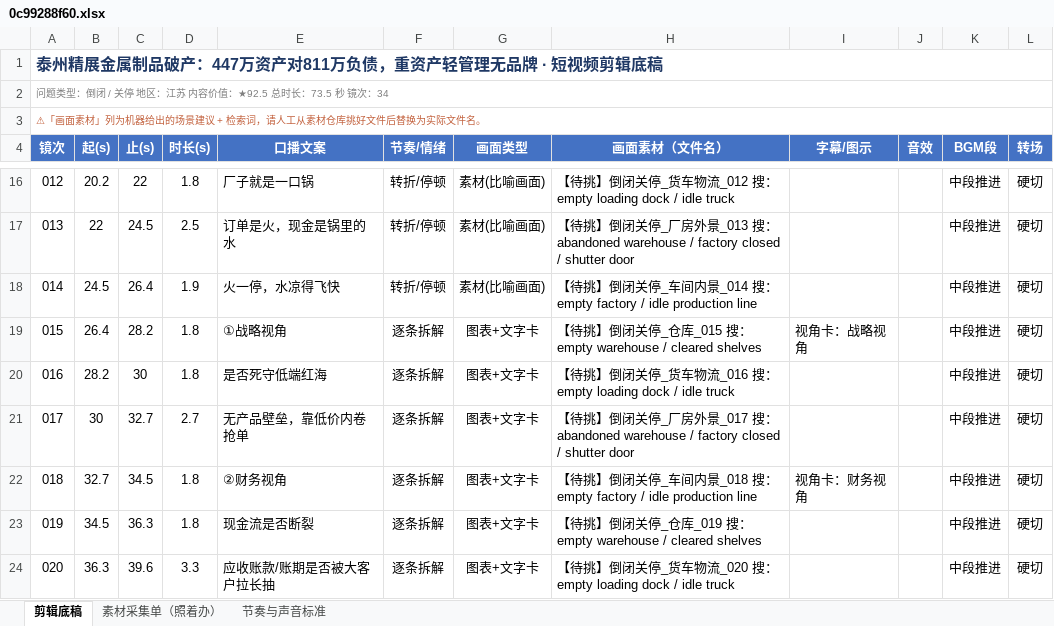
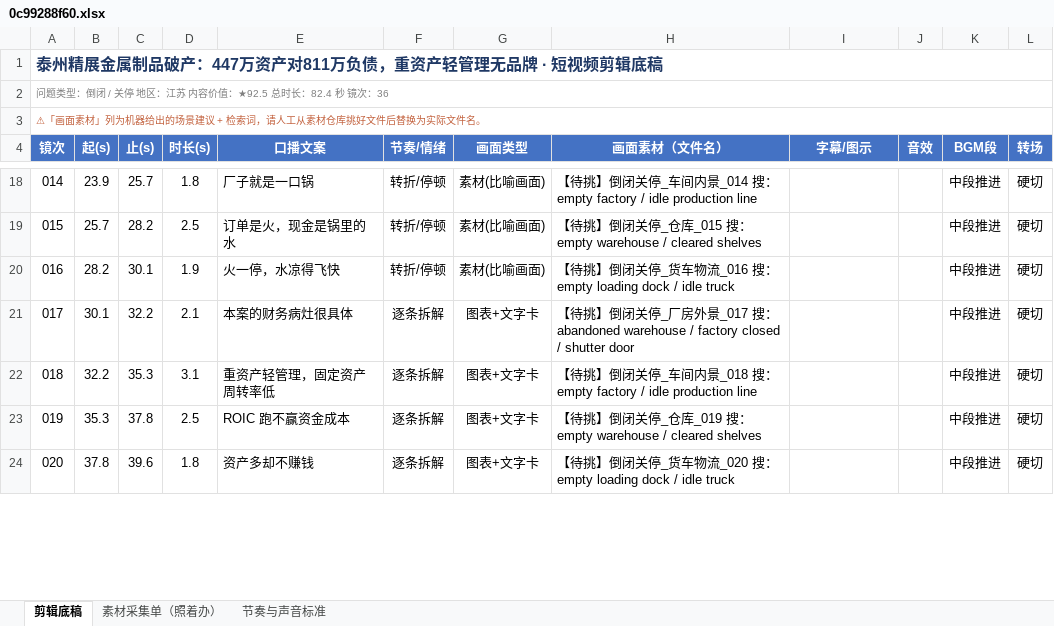
Before and after one commit to tedvong894/yrd-mfg-intel, an Excel workbook: workshop/0c99288f60.xlsx, sheet 剪辑底稿, drawn as a sheet; only a part is shown, gaps mark what is left out; values as stored, in another font and other column widths than the file's, no borders; removed rows and columns are numbered as before the commit, all else as after; the diff covers the shown part only; the diff names each change by its address in the sheet, - before the commit and + after, or states it on an @@ line.

```diff
--- a/workshop/0c99288f60.xlsx (sheet 剪辑底稿)
+++ b/workshop/0c99288f60.xlsx (sheet 剪辑底稿)
@@ column A (镜次) renumbered from row 2 down @@
-B18 (起(s)): 20.2
+B18 (起(s)): 23.9
-C18 (止(s)): 22
+C18 (止(s)): 25.7
-H18 (画面素材（文件名）): …闭关停_货车物流_012 搜：empty loading dock / idle truck
+H18 (画面素材（文件名）): …闭关停_车间内景_014 搜：empty factory / idle production line
-B19 (起(s)): 22
+B19 (起(s)): 25.7
-C19 (止(s)): 24.5
+C19 (止(s)): 28.2
-H19 (画面素材（文件名）): …停_厂房外景_013 搜：abandoned warehouse / factory closed / shutter door
+H19 (画面素材（文件名）): …停_仓库_015 搜：empty warehouse / cleared shelves
-row 18: 014 | 24.5 | 26.4 | 1.9 | 火一停，水凉得飞快 | 转折/停顿 | 素材(比喻画面) | 【待挑】倒闭关停_车间内景_014 搜：empty factory / idle production line |  |  | 中段推进 | 硬切
-row 19: 015 | 26.4 | 28.2 | 1.8 | ①战略视角 | 逐条拆解 | 图表+文字卡 | 【待挑】倒闭关停_仓库_015 搜：empty warehouse / cleared shelves | 视角卡：战略视角 |  | 中段推进 | 硬切
-C20 (止(s)): 30
+C20 (止(s)): 30.1
-D20 (时长(s)): 1.8
+D20 (时长(s)): 1.9
-E20 (口播文案): 是否死守低端红海
+E20 (口播文案): 火一停，水凉得飞快
-F20 (节奏/情绪): 逐条拆解
+F20 (节奏/情绪): 转折/停顿
-G20 (画面类型): 图表+文字卡
+G20 (画面类型): 素材(比喻画面)
-B21 (起(s)): 30
+B21 (起(s)): 30.1
-C21 (止(s)): 32.7
+C21 (止(s)): 32.2
-D21 (时长(s)): 2.7
+D21 (时长(s)): 2.1
-E21 (口播文案): 无产品壁垒，靠低价内卷抢单
+E21 (口播文案): 本案的财务病灶很具体
-B22 (起(s)): 32.7
+B22 (起(s)): 32.2
-C22 (止(s)): 34.5
+C22 (止(s)): 35.3
-D22 (时长(s)): 1.8
+D22 (时长(s)): 3.1
-E22 (口播文案): ②财务视角
+E22 (口播文案): 重资产轻管理，固定资产周转率低
-I22 (字幕/图示): 视角卡：财务视角
+I22 (字幕/图示): (empty)
-B23 (起(s)): 34.5
+B23 (起(s)): 35.3
-C23 (止(s)): 36.3
+C23 (止(s)): 37.8
-D23 (时长(s)): 1.8
+D23 (时长(s)): 2.5
-E23 (口播文案): 现金流是否断裂
+E23 (口播文案): ROIC 跑不赢资金成本
-B24 (起(s)): 36.3
+B24 (起(s)): 37.8
-D24 (时长(s)): 3.3
+D24 (时长(s)): 1.8
-E24 (口播文案): 应收账款/账期是否被大客户拉长抽
+E24 (口播文案): 资产多却不赚钱
```
Also changed, not shown: 6 added rows, 2 removed rows and 78 edited cells elsewhere in this sheet, sheet 素材采集单（照着办）.
